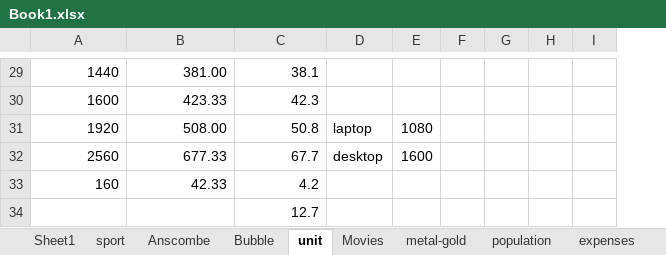
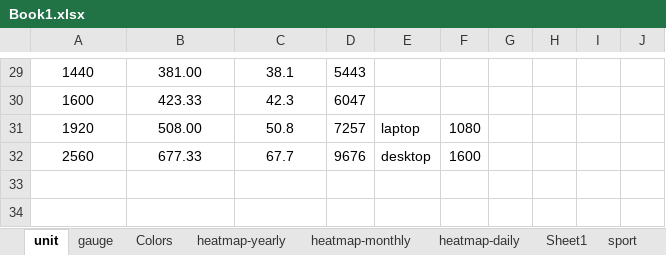
Before and after one commit to manthanwar/JS-SVG-Client, an Excel workbook: data/Book1.xlsx, sheet unit, drawn as a sheet; only a part is shown, gaps mark what is left out; values as stored, in another font and other column widths than the file's, no borders; removed rows and columns are numbered as before the commit, all else as after; the diff covers the shown part only; the diff names each change by its address in the sheet, - before the commit and + after, or states it on an @@ line.

```diff
--- a/data/Book1.xlsx (sheet unit)
+++ b/data/Book1.xlsx (sheet unit)
+sheet tab: gauge
+sheet tab: Colors
+sheet tab: heatmap-yearly
+sheet tab: heatmap-monthly
+sheet tab: heatmap-daily
@@ sheet tab order changed: unit | gauge | Colors | heatmap-yearly | heatmap-monthly | heatmap-daily | Sheet1 | sport @@
+column D, rows 29-32: 5443 | 6047 | 7257 | 9676
-A29:C32 alignment: right
+A29:C32 alignment: center
-row 33: 160 | 42.33 | 4.2
-row 34:  |  | 12.7
```
Also changed, not shown: 10 edited cells and cell formats elsewhere in this sheet, formulas that keep their value, 30 other files.
